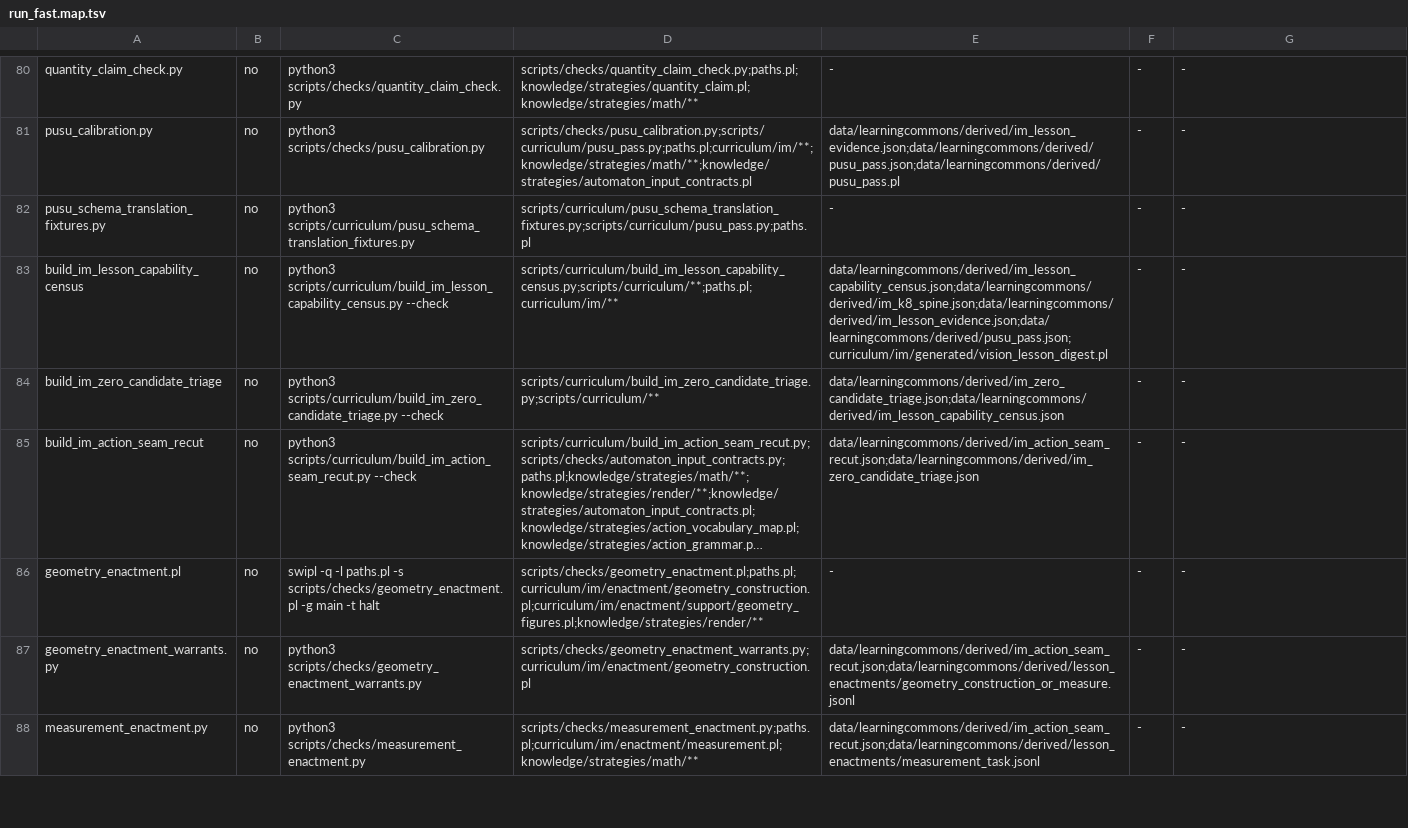
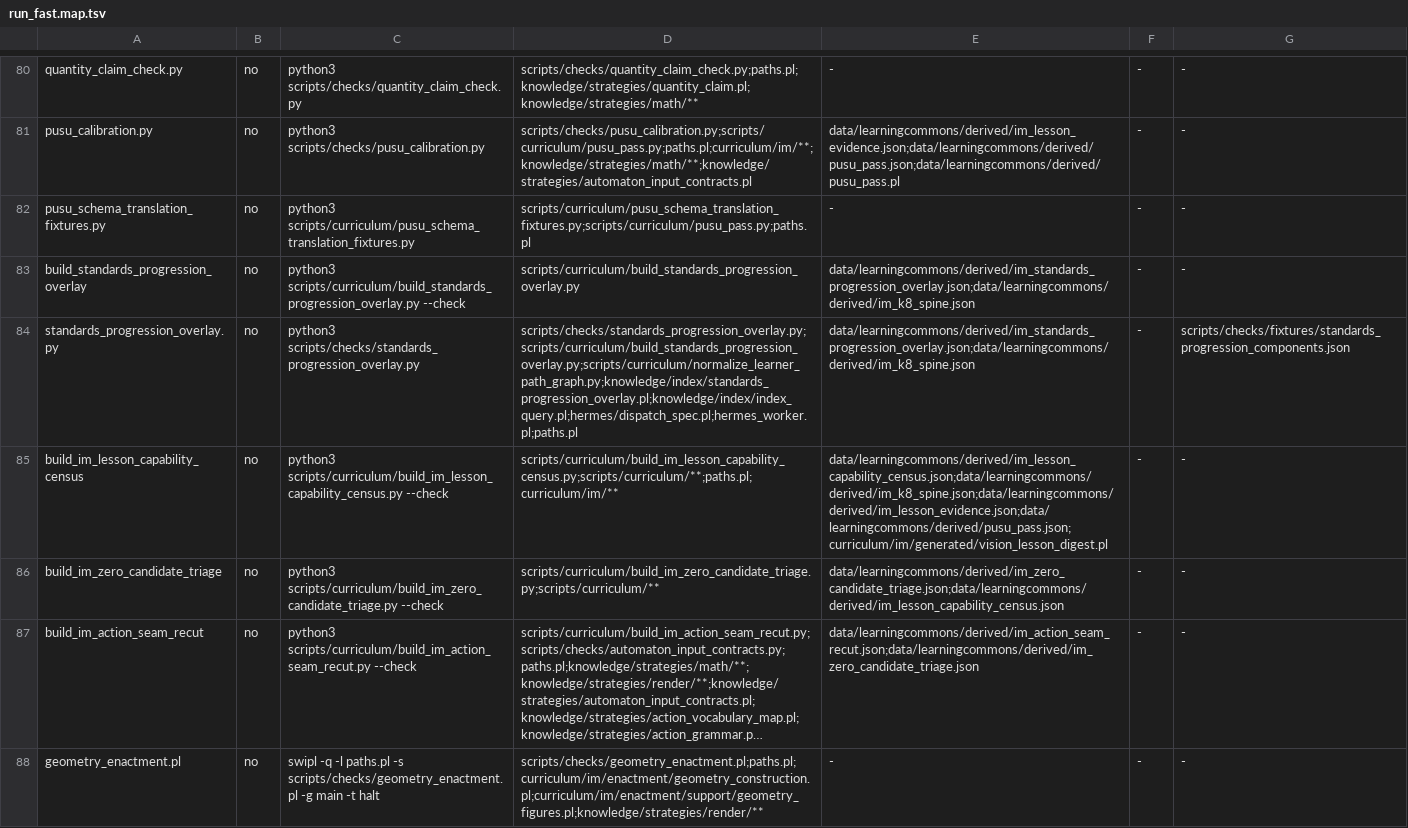
Before and after one commit to TioSavich/hermes, a TSV file: scripts/checks/run_fast.map.tsv, drawn as a sheet; only a part is shown, gaps mark what is left out; the shorter side is filled out with more unchanged rows; long unchanged cells end in ….

```diff
--- a/scripts/checks/run_fast.map.tsv
+++ b/scripts/checks/run_fast.map.tsv
@@ -82,2 +82,4 @@ pusu_calibration.py	no	python3 scripts/checks/pusu_calibration.py	scripts/checks
 pusu_schema_translation_fixtures.py	no	python3 scripts/curriculum/pusu_schema_translation_fixtures.py	scripts/curriculum/pusu_schema_translation_fixtures.py;scripts/curriculum/pusu_pass.py;paths.pl	-	-	-
+build_standards_progression_overlay	no	python3 scripts/curriculum/build_standards_progression_overlay.py --check	scripts/curriculum/build_standards_progression_overlay.py	data/learningcommons/derived/im_standards_progression_overlay.json;data/learningcommons/derived/im_k8_spine.json	-	-
+standards_progression_overlay.py	no	python3 scripts/checks/standards_progression_overlay.py	scripts/checks/standards_progression_overlay.py;scripts/curriculum/build_standards_progression_overlay.py;scripts/curriculum/normalize_learner_path_graph.py;knowledge/index/standards_progression_overlay.pl;knowledge/index/index_query.pl;hermes/dispatch_spec.pl;hermes_worker.pl;paths.pl	data/learningcommons/derived/im_standards_progression_overlay.json;data/learningcommons/derived/im_k8_spine.json	-	scripts/checks/fixtures/standards_progression_components.json
 build_im_lesson_capability_census	no	python3 scripts/curriculum/build_im_lesson_capability_census.py --check	scripts/curriculum/build_im_lesson_capability_census.py;scripts/curriculum/**;paths.pl;curriculum/im/**	data/learningcommons/derived/im_lesson_capability_census.json;data/learningcommons/derived/im_k8_spine.json;data/learningcommons/derived/im_lesson_evidence.json;data/learningcommons/derived/pusu_pass.json;curriculum/im/generated/vision_lesson_digest.pl	-	-
```
Also changed, not shown: 19 other files.
